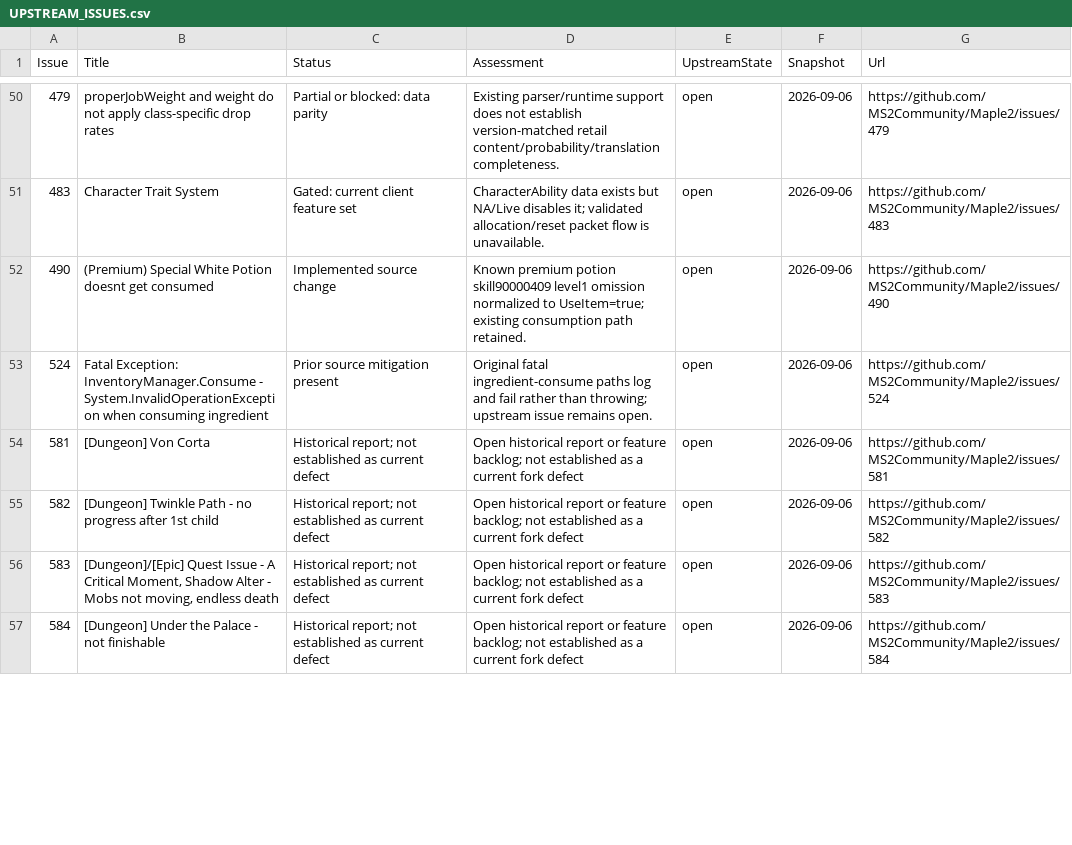
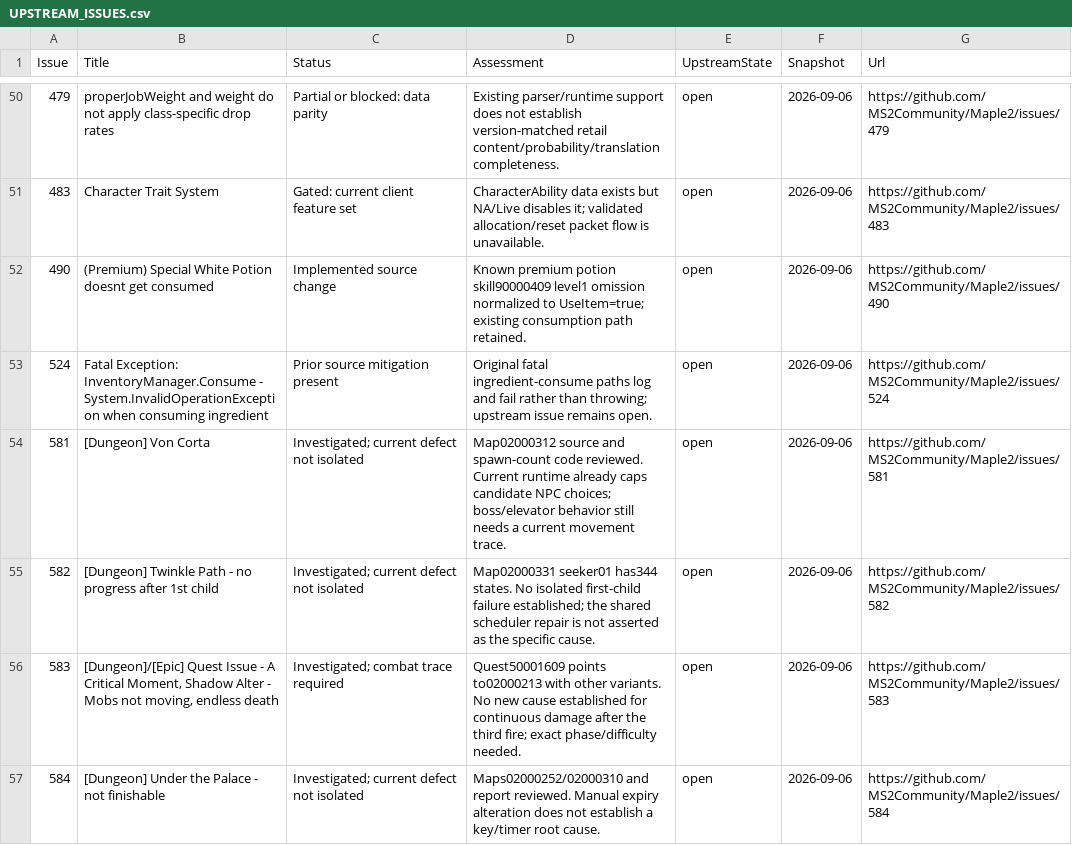
Before and after one commit to gugarosa/Maple2, a CSV file: UPSTREAM_ISSUES.csv, drawn as a sheet; only a part is shown, gaps mark what is left out; the diff covers the shown part only.

```diff
--- a/UPSTREAM_ISSUES.csv
+++ b/UPSTREAM_ISSUES.csv
@@ -53,5 +53,5 @@
 "524","Fatal Exception: InventoryManager.Consume - System.InvalidOperationException when consuming ingredient","Prior source mitigation present","Original fatal ingredient-consume paths log and fail rather than throwing; upstream issue remains open.","open","2026-09-06","https://github.com/MS2Community/Maple2/issues/524"
-"581","[Dungeon] Von Corta","Historical report; not established as current defect","Open historical report or feature backlog; not established as a current fork defect","open","2026-09-06","https://github.com/MS2Community/Maple2/issues/581"
-"582","[Dungeon] Twinkle Path - no progress after 1st child","Historical report; not established as current defect","Open historical report or feature backlog; not established as a current fork defect","open","2026-09-06","https://github.com/MS2Community/Maple2/issues/582"
-"583","[Dungeon]/[Epic] Quest Issue - A Critical Moment, Shadow Alter - Mobs not moving, endless death","Historical report; not established as current defect","Open historical report or feature backlog; not established as a current fork defect","open","2026-09-06","https://github.com/MS2Community/Maple2/issues/583"
-"584","[Dungeon] Under the Palace - not finishable","Historical report; not established as current defect","Open historical report or feature backlog; not established as a current fork defect","open","2026-09-06","https://github.com/MS2Community/Maple2/issues/584"
+"581","[Dungeon] Von Corta","Investigated; current defect not isolated","Map02000312 source and spawn-count code reviewed. Current runtime already caps candidate NPC choices; boss/elevator behavior still needs a current movement trace.","open","2026-09-06","https://github.com/MS2Community/Maple2/issues/581"
+"582","[Dungeon] Twinkle Path - no progress after 1st child","Investigated; current defect not isolated","Map02000331 seeker01 has344 states. No isolated first-child failure established; the shared scheduler repair is not asserted as the specific cause.","open","2026-09-06","https://github.com/MS2Community/Maple2/issues/582"
+"583","[Dungeon]/[Epic] Quest Issue - A Critical Moment, Shadow Alter - Mobs not moving, endless death","Investigated; combat trace required","Quest50001609 points to02000213 with other variants. No new cause established for continuous damage after the third fire; exact phase/difficulty needed.","open","2026-09-06","https://github.com/MS2Community/Maple2/issues/583"
+"584","[Dungeon] Under the Palace - not finishable","Investigated; current defect not isolated","Maps02000252/02000310 and report reviewed. Manual expiry alteration does not establish a key/timer root cause.","open","2026-09-06","https://github.com/MS2Community/Maple2/issues/584"
```
Also changed, not shown: 26 edited cells elsewhere in this file, 42 other files.
